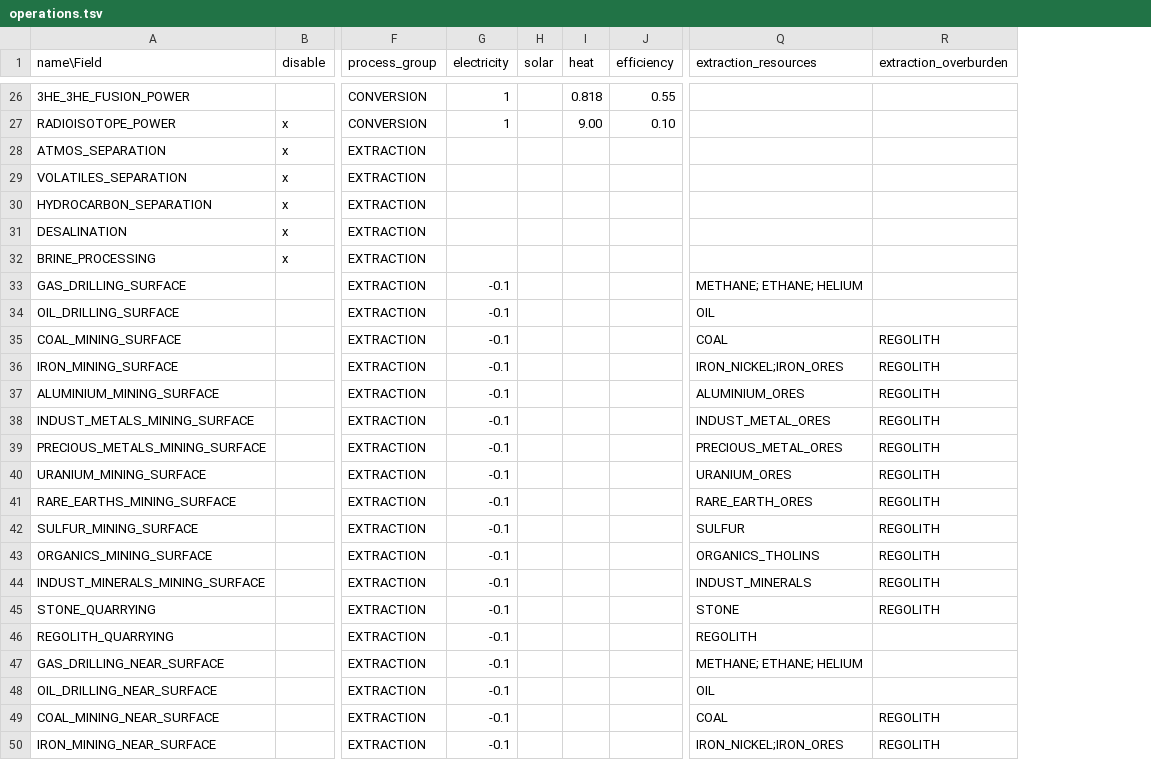
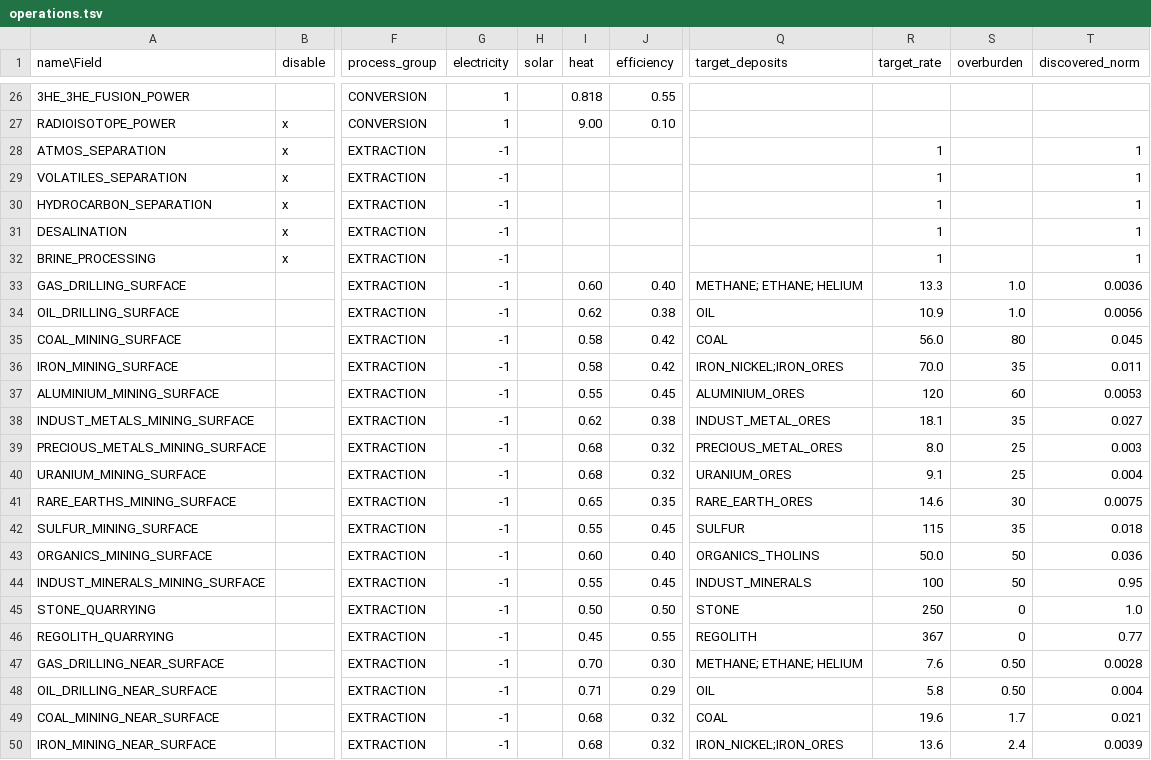
Before and after one commit to t2civ/astropolis_sdk, a TSV file: public/tables/operations.tsv, drawn as a sheet; only a part is shown, gaps mark what is left out; removed rows and columns are numbered as before the commit, all else as after; the diff covers the shown part only; the diff names each change by its address in the sheet, - before the commit and + after, or states it on an @@ line.

Commit message:
Update extraction mechanics

```diff
--- a/public/tables/operations.tsv
+++ b/public/tables/operations.tsv
-column R (extraction_overburden), rows 35-50: REGOLITH | REGOLITH | REGOLITH | REGOLITH | REGOLITH | REGOLITH | REGOLITH | REGOLITH | REGOLITH | REGOLITH | REGOLITH |  |  |  | REGOLITH | REGOLITH
+column R (target_rate), rows 28-50: 1 | 1 | 1 | 1 | 1 | 13.3 | 10.9 | 56.0 | 70.0 | 120 | 18.1 | 8.0 | 9.1 | 14.6 | 115 | 50.0 | 100 | 250 | 367 | 7.6 | 5.8 | 19.6 | 13.6
+column S (overburden), rows 33-50: 1.0 | 1.0 | 80 | 35 | 60 | 35 | 25 | 25 | 30 | 35 | 50 | 50 | 0 | 0 | 0.50 | 0.50 | 1.7 | 2.4
+column T (discovered_norm), rows 28-50: 1 | 1 | 1 | 1 | 1 | 0.0036 | 0.0056 | 0.045 | 0.011 | 0.0053 | 0.027 | 0.003 | 0.004 | 0.0075 | 0.018 | 0.036 | 0.95 | 1.0 | 0.77 | 0.0028 | 0.004 | 0.021 | 0.0039
-Q1: extraction_resources
+Q1: target_deposits
-G28:G32 (electricity): (empty)
+G28:G32 (electricity): -1
-G33:G50 (electricity): -0.1
+G33:G50 (electricity): -1
-I33 (heat): (empty)
+I33 (heat): 0.60
-J33 (efficiency): (empty)
+J33 (efficiency): 0.40
-I34 (heat): (empty)
+I34 (heat): 0.62
-J34 (efficiency): (empty)
+J34 (efficiency): 0.38
-I35:I36 (heat): (empty)
+I35:I36 (heat): 0.58
-J35:J36 (efficiency): (empty)
+J35:J36 (efficiency): 0.42
-I37 (heat): (empty)
+I37 (heat): 0.55
-J37 (efficiency): (empty)
+J37 (efficiency): 0.45
-I38 (heat): (empty)
+I38 (heat): 0.62
-J38 (efficiency): (empty)
+J38 (efficiency): 0.38
-I39:I40 (heat): (empty)
+I39:I40 (heat): 0.68
-J39:J40 (efficiency): (empty)
+J39:J40 (efficiency): 0.32
-I41 (heat): (empty)
+I41 (heat): 0.65
-J41 (efficiency): (empty)
+J41 (efficiency): 0.35
-I42 (heat): (empty)
+I42 (heat): 0.55
-J42 (efficiency): (empty)
+J42 (efficiency): 0.45
-I43 (heat): (empty)
+I43 (heat): 0.60
-J43 (efficiency): (empty)
+J43 (efficiency): 0.40
-I44 (heat): (empty)
+I44 (heat): 0.55
-J44 (efficiency): (empty)
+J44 (efficiency): 0.45
-I45 (heat): (empty)
+I45 (heat): 0.50
-J45 (efficiency): (empty)
+J45 (efficiency): 0.50
-I46 (heat): (empty)
+I46 (heat): 0.45
-J46 (efficiency): (empty)
+J46 (efficiency): 0.55
-I47 (heat): (empty)
+I47 (heat): 0.70
-J47 (efficiency): (empty)
+J47 (efficiency): 0.30
-I48 (heat): (empty)
+I48 (heat): 0.71
-J48 (efficiency): (empty)
+J48 (efficiency): 0.29
-I49:I50 (heat): (empty)
+I49:I50 (heat): 0.68
-J49:J50 (efficiency): (empty)
+J49:J50 (efficiency): 0.32
```
Also changed, not shown: 1 added row, 1 removed row and 101 edited cells elsewhere in this file, 1 other file.
